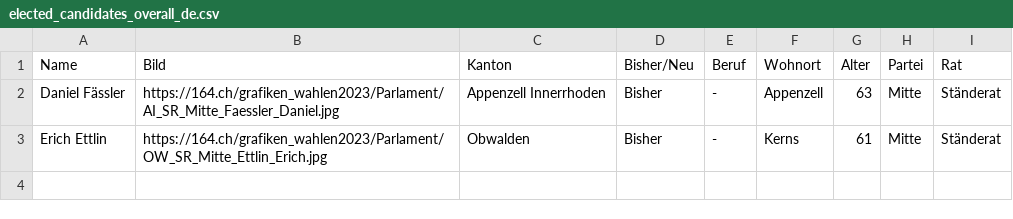
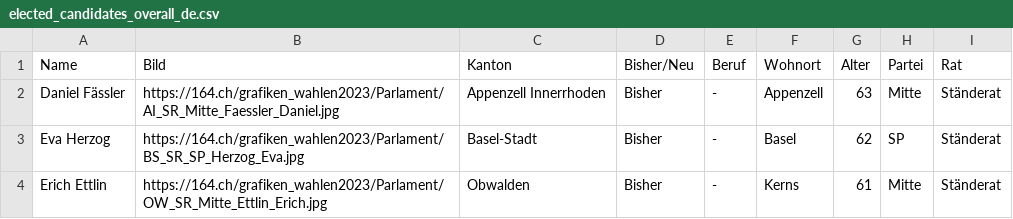
Before and after one commit to awp-finanznachrichten/sda_eidgenoessische_wahlen_datafeed, a CSV file: Output/elected_candidates_overall_de.csv, drawn as a sheet; the diff names each change by its address in the sheet, - before the commit and + after, or states it on an @@ line.

```diff
--- a/Output/elected_candidates_overall_de.csv
+++ b/Output/elected_candidates_overall_de.csv
+row 3: Eva Herzog | https://164.ch/grafiken_wahlen2023/Parlament/BS_SR_SP_Herzog_Eva.jpg | Basel-Stadt | Bisher | - | Basel | 62 | SP | Ständerat
```
Also changed, not shown: Output/elected_candidates_overall_fr.csv, Output/elected_candidates_overall_it.csv, 3 other files.
